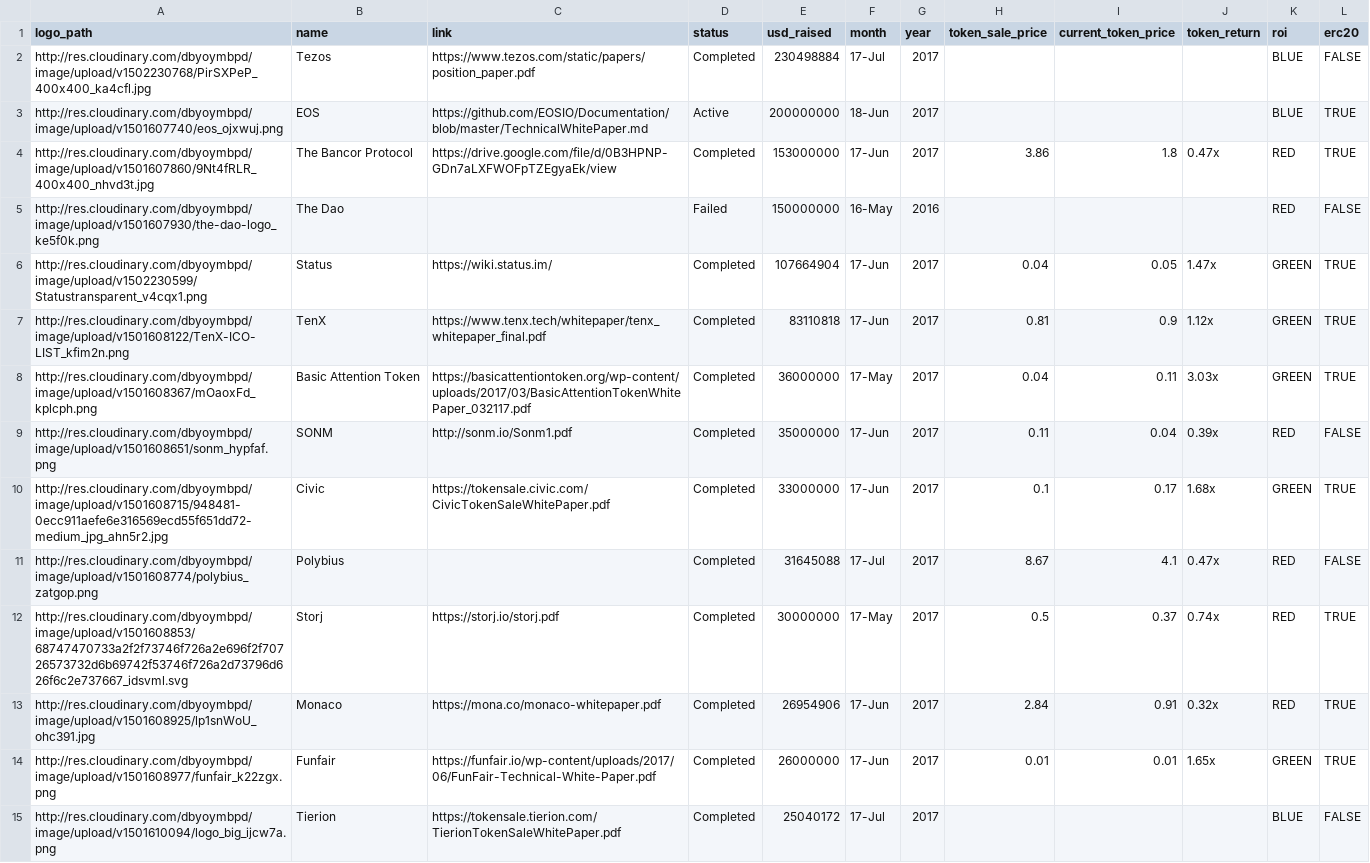
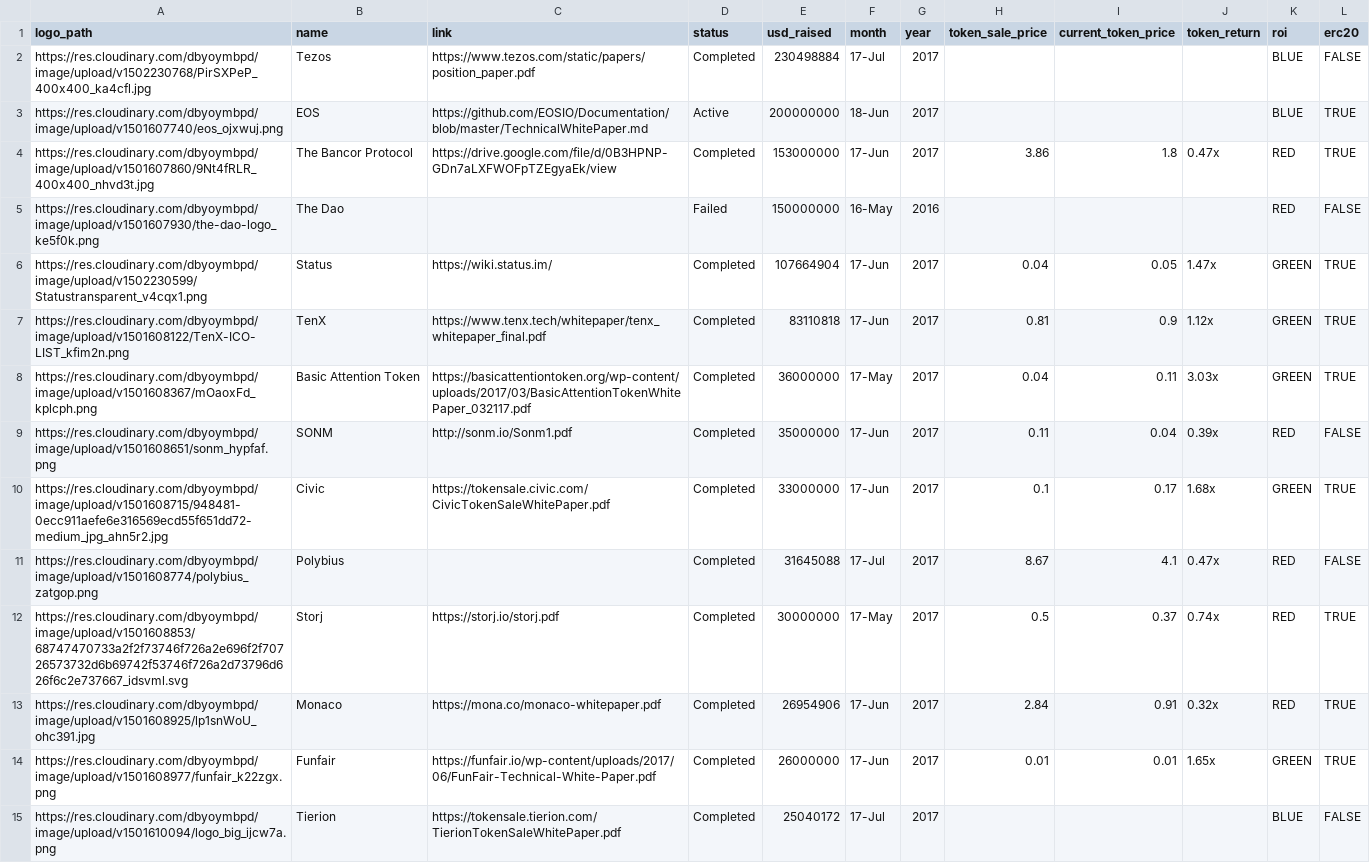
Before and after one commit to inkymaze/tokenICO, a CSV file: tokenInfo2.csv, drawn as a sheet; only a part is shown; the diff covers the shown part only.

Commit message:
change cloudinary images to https

```diff
--- a/tokenInfo2.csv
+++ b/tokenInfo2.csv
@@ -1,15 +1,15 @@
 logo_path,name,link,status,usd_raised,month,year,token_sale_price,current_token_price,token_return,roi,erc20,
-http://res.cloudinary.com/dbyoymbpd/image/upload/v1502230768/PirSXPeP_400x400_ka4cfl.jpg,Tezos,https://www.tezos.com/static/papers/position_paper.pdf,Completed,230498884,17-Jul,2017,,,,BLUE,FALSE,
-http://res.cloudinary.com/dbyoymbpd/image/upload/v1501607740/eos_ojxwuj.png,EOS,https://github.com/EOSIO/Documentation/blob/master/TechnicalWhitePaper.md,Active,200000000,18-Jun,2017,,,,BLUE,TRUE,
-http://res.cloudinary.com/dbyoymbpd/image/upload/v1501607860/9Nt4fRLR_400x400_nhvd3t.jpg,The Bancor Protocol,https://drive.google.com/file/d/0B3HPNP-GDn7aLXFWOFpTZEgyaEk/view,Completed,153000000,17-Jun,2017,3.86,1.8,0.47x,RED,TRUE,
-http://res.cloudinary.com/dbyoymbpd/image/upload/v1501607930/the-dao-logo_ke5f0k.png,The Dao,,Failed,150000000,16-May,2016,,,,RED,FALSE,
-http://res.cloudinary.com/dbyoymbpd/image/upload/v1502230599/Statustransparent_v4cqx1.png,Status,https://wiki.status.im/,Completed,107664904,17-Jun,2017,0.04,0.05,1.47x,GREEN,TRUE,
-http://res.cloudinary.com/dbyoymbpd/image/upload/v1501608122/TenX-ICO-LIST_kfim2n.png,TenX,https://www.tenx.tech/whitepaper/tenx_whitepaper_final.pdf,Completed,83110818,17-Jun,2017,0.81,0.9,1.12x,GREEN,TRUE,
-http://res.cloudinary.com/dbyoymbpd/image/upload/v1501608367/mOaoxFd_kplcph.png,Basic Attention Token,https://basicattentiontoken.org/wp-content/uploads/2017/03/BasicAttentionTokenWhitePaper_032117.pdf,Completed,36000000,17-May,2017,0.04,0.11,3.03x,GREEN,TRUE,
-http://res.cloudinary.com/dbyoymbpd/image/upload/v1501608651/sonm_hypfaf.png,SONM,http://sonm.io/Sonm1.pdf,Completed,35000000,17-Jun,2017,0.11,0.04,0.39x,RED,FALSE,
-http://res.cloudinary.com/dbyoymbpd/image/upload/v1501608715/948481-0ecc911aefe6e316569ecd55f651dd72-medium_jpg_ahn5r2.jpg,Civic,https://tokensale.civic.com/CivicTokenSaleWhitePaper.pdf,Completed,33000000,17-Jun,2017,0.1,0.17,1.68x,GREEN,TRUE,
-http://res.cloudinary.com/dbyoymbpd/image/upload/v1501608774/polybius_zatgop.png,Polybius,,Completed,31645088,17-Jul,2017,8.67,4.1,0.47x,RED,FALSE,
-http://res.cloudinary.com/dbyoymbpd/image/upload/v1501608853/68747470733a2f2f73746f726a2e696f2f70726573732d6b69742f53746f726a2d73796d626f6c2e737667_idsvml.svg,Storj,https://storj.io/storj.pdf,Completed,30000000,17-May,2017,0.5,0.37,0.74x,RED,TRUE,
-http://res.cloudinary.com/dbyoymbpd/image/upload/v1501608925/lp1snWoU_ohc391.jpg,Monaco,https://mona.co/monaco-whitepaper.pdf,Completed,26954906,17-Jun,2017,2.84,0.91,0.32x,RED,TRUE,
-http://res.cloudinary.com/dbyoymbpd/image/upload/v1501608977/funfair_k22zgx.png,Funfair,https://funfair.io/wp-content/uploads/2017/06/FunFair-Technical-White-Paper.pdf,Completed,26000000,17-Jun,2017,0.01,0.01,1.65x,GREEN,TRUE,
-http://res.cloudinary.com/dbyoymbpd/image/upload/v1501610094/logo_big_ijcw7a.png,Tierion,https://tokensale.tierion.com/TierionTokenSaleWhitePaper.pdf,Completed,25040172,17-Jul,2017,,,,BLUE,FALSE,
+https://res.cloudinary.com/dbyoymbpd/image/upload/v1502230768/PirSXPeP_400x400_ka4cfl.jpg,Tezos,https://www.tezos.com/static/papers/position_paper.pdf,Completed,230498884,17-Jul,2017,,,,BLUE,FALSE,
+https://res.cloudinary.com/dbyoymbpd/image/upload/v1501607740/eos_ojxwuj.png,EOS,https://github.com/EOSIO/Documentation/blob/master/TechnicalWhitePaper.md,Active,200000000,18-Jun,2017,,,,BLUE,TRUE,
+https://res.cloudinary.com/dbyoymbpd/image/upload/v1501607860/9Nt4fRLR_400x400_nhvd3t.jpg,The Bancor Protocol,https://drive.google.com/file/d/0B3HPNP-GDn7aLXFWOFpTZEgyaEk/view,Completed,153000000,17-Jun,2017,3.86,1.8,0.47x,RED,TRUE,
+https://res.cloudinary.com/dbyoymbpd/image/upload/v1501607930/the-dao-logo_ke5f0k.png,The Dao,,Failed,150000000,16-May,2016,,,,RED,FALSE,
+https://res.cloudinary.com/dbyoymbpd/image/upload/v1502230599/Statustransparent_v4cqx1.png,Status,https://wiki.status.im/,Completed,107664904,17-Jun,2017,0.04,0.05,1.47x,GREEN,TRUE,
+https://res.cloudinary.com/dbyoymbpd/image/upload/v1501608122/TenX-ICO-LIST_kfim2n.png,TenX,https://www.tenx.tech/whitepaper/tenx_whitepaper_final.pdf,Completed,83110818,17-Jun,2017,0.81,0.9,1.12x,GREEN,TRUE,
+https://res.cloudinary.com/dbyoymbpd/image/upload/v1501608367/mOaoxFd_kplcph.png,Basic Attention Token,https://basicattentiontoken.org/wp-content/uploads/2017/03/BasicAttentionTokenWhitePaper_032117.pdf,Completed,36000000,17-May,2017,0.04,0.11,3.03x,GREEN,TRUE,
+https://res.cloudinary.com/dbyoymbpd/image/upload/v1501608651/sonm_hypfaf.png,SONM,http://sonm.io/Sonm1.pdf,Completed,35000000,17-Jun,2017,0.11,0.04,0.39x,RED,FALSE,
+https://res.cloudinary.com/dbyoymbpd/image/upload/v1501608715/948481-0ecc911aefe6e316569ecd55f651dd72-medium_jpg_ahn5r2.jpg,Civic,https://tokensale.civic.com/CivicTokenSaleWhitePaper.pdf,Completed,33000000,17-Jun,2017,0.1,0.17,1.68x,GREEN,TRUE,
+https://res.cloudinary.com/dbyoymbpd/image/upload/v1501608774/polybius_zatgop.png,Polybius,,Completed,31645088,17-Jul,2017,8.67,4.1,0.47x,RED,FALSE,
+https://res.cloudinary.com/dbyoymbpd/image/upload/v1501608853/68747470733a2f2f73746f726a2e696f2f70726573732d6b69742f53746f726a2d73796d626f6c2e737667_idsvml.svg,Storj,https://storj.io/storj.pdf,Completed,30000000,17-May,2017,0.5,0.37,0.74x,RED,TRUE,
+https://res.cloudinary.com/dbyoymbpd/image/upload/v1501608925/lp1snWoU_ohc391.jpg,Monaco,https://mona.co/monaco-whitepaper.pdf,Completed,26954906,17-Jun,2017,2.84,0.91,0.32x,RED,TRUE,
+https://res.cloudinary.com/dbyoymbpd/image/upload/v1501608977/funfair_k22zgx.png,Funfair,https://funfair.io/wp-content/uploads/2017/06/FunFair-Technical-White-Paper.pdf,Completed,26000000,17-Jun,2017,0.01,0.01,1.65x,GREEN,TRUE,
+https://res.cloudinary.com/dbyoymbpd/image/upload/v1501610094/logo_big_ijcw7a.png,Tierion,https://tokensale.tierion.com/TierionTokenSaleWhitePaper.pdf,Completed,25040172,17-Jul,2017,,,,BLUE,FALSE,
```
Also changed, not shown: 104 edited cells elsewhere in this file, 1 other file.
